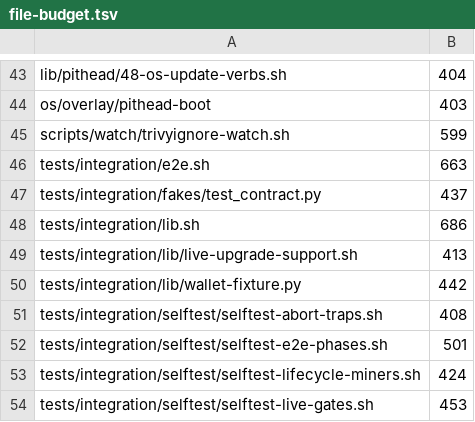
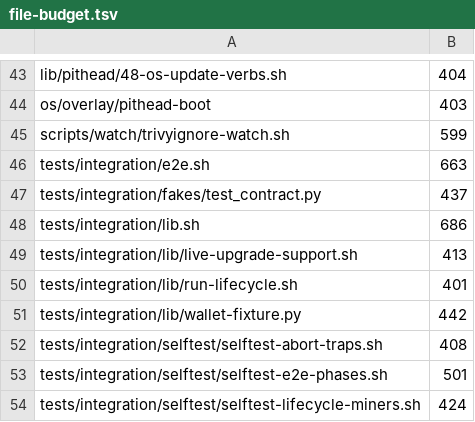
Before and after one commit to p2pool-starter-stack/pithead, a TSV file: docs/dev/file-budget.tsv, drawn as a sheet; only a part is shown, gaps mark what is left out; the shorter side is filled out with more unchanged rows.

```diff
--- a/docs/dev/file-budget.tsv
+++ b/docs/dev/file-budget.tsv
@@ -49,2 +49,3 @@ tests/integration/lib.sh	686
 tests/integration/lib/live-upgrade-support.sh	413
+tests/integration/lib/run-lifecycle.sh	401
 tests/integration/lib/wallet-fixture.py	442
```
